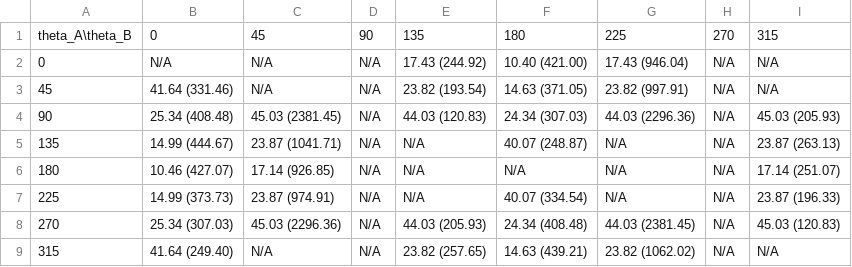
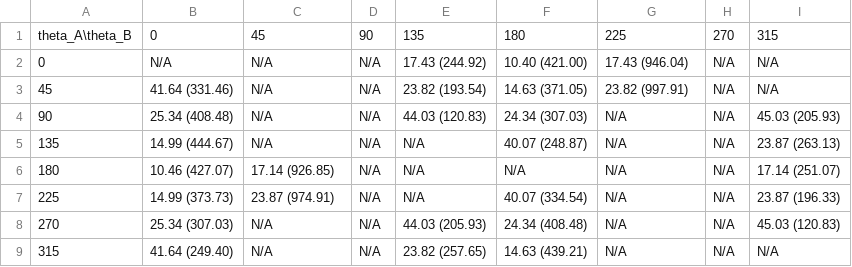
Before and after one commit to Ldonno/UKSDC, a CSV file: orbital_transfers_Earth_to_The_Asteroid_Belt.csv, drawn as a sheet.

Commit message:
updated to not count transfers over 1000 days

```diff
--- a/orbital_transfers_Earth_to_The_Asteroid_Belt.csv
+++ b/orbital_transfers_Earth_to_The_Asteroid_Belt.csv
@@ -3,7 +3,7 @@ theta_A\theta_B,0,45,90,135,180,225,270,315
 45,41.64 (331.46),N/A,N/A,23.82 (193.54),14.63 (371.05),23.82 (997.91),N/A,N/A
-90,25.34 (408.48),45.03 (2381.45),N/A,44.03 (120.83),24.34 (307.03),44.03 (2296.36),N/A,45.03 (205.93)
-135,14.99 (444.67),23.87 (1041.71),N/A,N/A,40.07 (248.87),N/A,N/A,23.87 (263.13)
+90,25.34 (408.48),N/A,N/A,44.03 (120.83),24.34 (307.03),N/A,N/A,45.03 (205.93)
+135,14.99 (444.67),N/A,N/A,N/A,40.07 (248.87),N/A,N/A,23.87 (263.13)
 180,10.46 (427.07),17.14 (926.85),N/A,N/A,N/A,N/A,N/A,17.14 (251.07)
 225,14.99 (373.73),23.87 (974.91),N/A,N/A,40.07 (334.54),N/A,N/A,23.87 (196.33)
-270,25.34 (307.03),45.03 (2296.36),N/A,44.03 (205.93),24.34 (408.48),44.03 (2381.45),N/A,45.03 (120.83)
-315,41.64 (249.40),N/A,N/A,23.82 (257.65),14.63 (439.21),23.82 (1062.02),N/A,N/A
+270,25.34 (307.03),N/A,N/A,44.03 (205.93),24.34 (408.48),N/A,N/A,45.03 (120.83)
+315,41.64 (249.40),N/A,N/A,23.82 (257.65),14.63 (439.21),N/A,N/A,N/A
```
Also changed, not shown: orbital_transfers_Mars_to_The_Asteroid_Belt.csv, orbital_transfers_The_Asteroid_Belt_to_Earth.csv, 11 other files.
